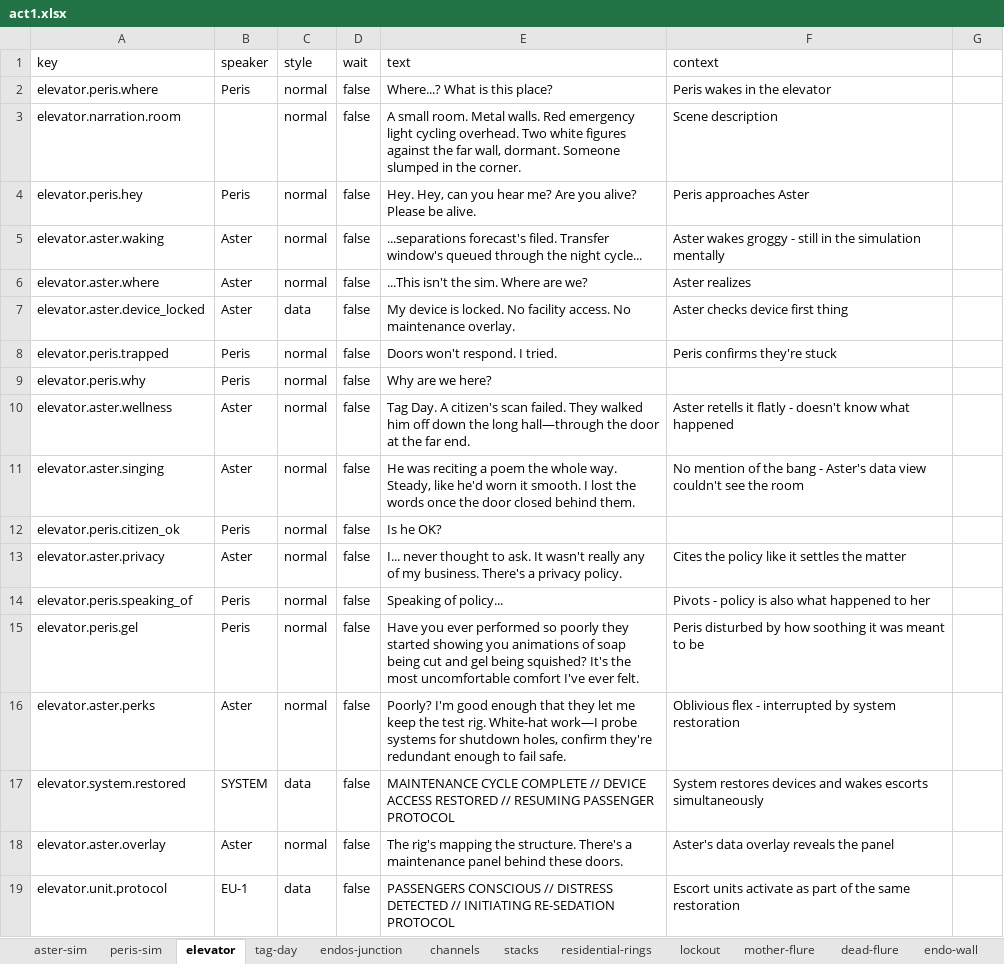
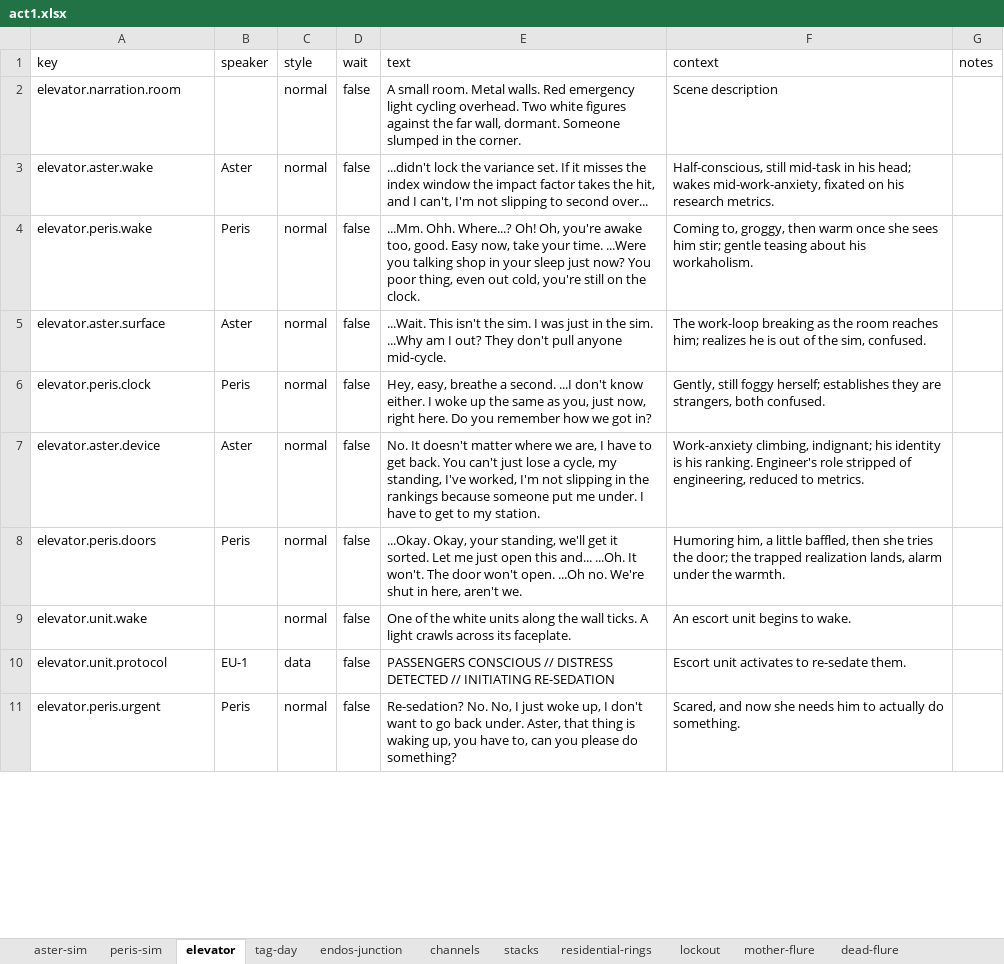
Before and after one commit to MyStarrySpace/ToRustAsWeFall, an Excel workbook: to-rust-as-we-fall/data/dialogue/en/act1.xlsx, sheet elevator, drawn as a sheet; only a part is shown; values as stored, in another font and other column widths than the file's, no borders; removed rows and columns are numbered as before the commit, all else as after; the diff covers the shown part only; the diff names each change by its address in the sheet, - before the commit and + after, or states it on an @@ line.

Commit message:
dialogue: import the re-authored act1.xlsx
Major author rewrite: ~191 keys added (new scenes: lockout, mother-flure, dead-flure,
gnawer-dodge, marco-drag, myke-stacks, ouroboros, nustle, love-dimensionless) and
~136 removed/re-keyed. Monos's session, the elevator, lockout and residential-rings
were re-authored (different beats, not just renamed keys).

```diff
--- a/to-rust-as-we-fall/data/dialogue/en/act1.xlsx (sheet elevator)
+++ b/to-rust-as-we-fall/data/dialogue/en/act1.xlsx (sheet elevator)
-G1: (empty)
+G1: notes
-row 2: elevator.peris.where | Peris | normal | false | Where...? What is this place? | Peris wakes in the elevator
-row 4: elevator.peris.hey | Peris | normal | false | Hey. Hey, can you hear me? Are you alive? Please be alive. | Peris approaches Aster
-A3 (key): elevator.aster.waking
+A3 (key): elevator.aster.wake
-E3 (text): ...separations forecast's filed. Transfer window's queued through the night cycle...
+E3 (text): ...didn't lock the variance set. If it misses the index window the impact factor takes the hit, and I can't, I'm not slipping to second over...
-F3 (context): Aster wakes groggy - still in the simulation mentally
+F3 (context): Half-conscious, still mid-task in his head; wakes mid-work-anxiety, fixated on his research metrics.
-row 6: elevator.aster.where | Aster | normal | false | ...This isn't the sim. Where are we? | Aster realizes
-row 7: elevator.aster.device_locked | Aster | data | false | My device is locked. No facility access. No maintenance overlay. | Aster checks device first thing
-A4 (key): elevator.peris.trapped
+A4 (key): elevator.peris.wake
-E4 (text): Doors won't respond. I tried.
+E4 (text): ...Mm. Ohh. Where...? Oh! Oh, you're awake too, good. Easy now, take your time. ...Were you talking shop in your sleep just now? You poor thing, even out cold, you're still on the clock.
-F4 (context): Peris confirms they're stuck
+F4 (context): Coming to, groggy, then warm once she sees him stir; gentle teasing about his workaholism.
-row 9: elevator.peris.why | Peris | normal | false | Why are we here?
-row 10: elevator.aster.wellness | Aster | normal | false | Tag Day. A citizen's scan failed. They walked him off down the long hall—through the door at the far end. | Aster retells it flatly - doesn't know what happened
-A5 (key): elevator.aster.singing
+A5 (key): elevator.aster.surface
-E5 (text): He was reciting a poem the whole way. Steady, like he'd worn it smooth. I lost the words once the door closed behind them.
+E5 (text): ...Wait. This isn't the sim. I was just in the sim. ...Why am I out? They don't pull anyone mid-cycle.
-F5 (context): No mention of the bang - Aster's data view couldn't see the room
+F5 (context): The work-loop breaking as the room reaches him; realizes he is out of the sim, confused.
-A6 (key): elevator.peris.citizen_ok
+A6 (key): elevator.peris.clock
-E6 (text): Is he OK?
+E6 (text): Hey, easy, breathe a second. ...I don't know either. I woke up the same as you, just now, right here. Do you remember how we got in?
-F6 (context): (empty)
+F6 (context): Gently, still foggy herself; establishes they are strangers, both confused.
-A7 (key): elevator.aster.privacy
+A7 (key): elevator.aster.device
-E7 (text): I... never thought to ask. It wasn't really any of my business. There's a privacy policy.
+E7 (text): No. It doesn't matter where we are, I have to get back. You can't just lose a cycle, my standing, I've worked, I'm not slipping in the rankings because someone put me under. I have to get to my station.
-F7 (context): Cites the policy like it settles the matter
+F7 (context): Work-anxiety climbing, indignant; his identity is his ranking. Engineer's role stripped of engineering, reduced to metrics.
-row 14: elevator.peris.speaking_of | Peris | normal | false | Speaking of policy... | Pivots - policy is also what happened to her
-A8 (key): elevator.peris.gel
+A8 (key): elevator.peris.doors
-E8 (text): Have you ever performed so poorly they started showing you animations of soap being cut and gel being squished? It's the most uncomfortable comfort I've ever felt.
+E8 (text): ...Okay. Okay, your standing, we'll get it sorted. Let me just open this and... ...Oh. It won't. The door won't open. ...Oh no. We're shut in here, aren't we.
-F8 (context): Peris disturbed by how soothing it was meant to be
+F8 (context): Humoring him, a little baffled, then she tries the door; the trapped realization lands, alarm under the warmth.
-row 16: elevator.aster.perks | Aster | normal | false | Poorly? I'm good enough that they let me keep the test rig. White-hat work—I probe systems for shutdown holes, confirm they're redundant enough to fail safe. | Oblivious flex - interrupted by system restoration
-row 17: elevator.system.restored | SYSTEM | data | false | MAINTENANCE CYCLE COMPLETE // DEVICE ACCESS RESTORED // RESUMING PASSENGER PROTOCOL | System restores devices and wakes escorts simultaneously
-row 18: elevator.aster.overlay | Aster | normal | false | The rig's mapping the structure. There's a maintenance panel behind these doors. | Aster's data overlay reveals the panel
+row 9: elevator.unit.wake |  | normal | false | One of the white units along the wall ticks. A light crawls across its faceplate. | An escort unit begins to wake.
-E10 (text): …INITIATING RE-SEDATION PROTOCOL
+E10 (text): …INITIATING RE-SEDATION
-F10 (context): Escort units activate as part of the same restoration
+F10 (context): Escort unit activates to re-sedate them.
+row 11: elevator.peris.urgent | Peris | normal | false | Re-sedation? No. No, I just woke up, I don't want to go back under. Aster, that thing is waking up, you have to, can you please do something? | Scared, and now she needs him to actually do something.
```
Also changed, not shown: 21 added rows, 4 removed rows and 38 edited cells elsewhere in this sheet, sheet gnawer-dodge, sheet lockout, sheet mother-flure, sheet peris-sim, sheet residential-rings, sheet aster-sim, 1 more sheet, other sheet tabs.
